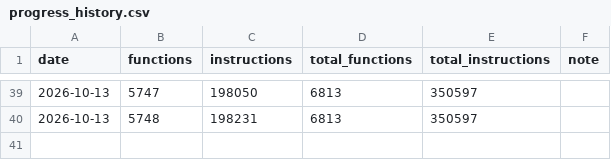
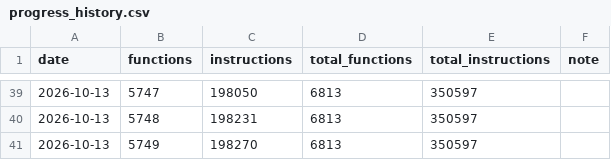
Before and after one commit to Komasia/sly2-decomp, a CSV file: config/progress_history.csv, drawn as a sheet; only a part is shown, gaps mark what is left out.

```diff
--- a/config/progress_history.csv
+++ b/config/progress_history.csv
@@ -40 +40,2 @@ date,functions,instructions,total_functions,total_instructions,note
 2026-10-13,5748,198231,6813,350597,
+2026-10-13,5749,198270,6813,350597,
```
Also changed, not shown: config/matched.csv, 7 other files.
